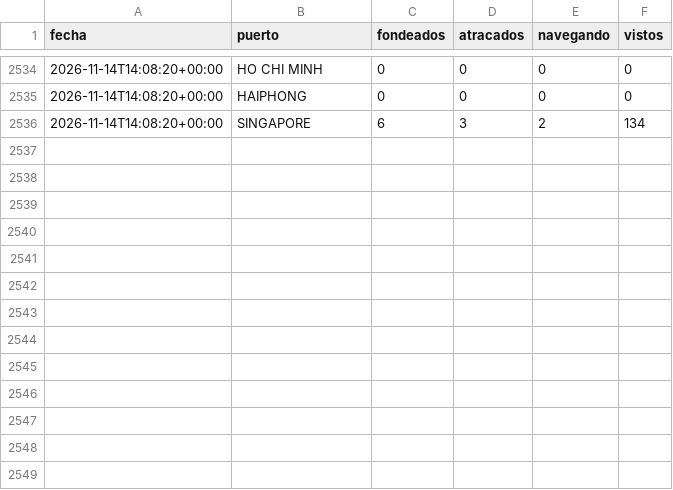
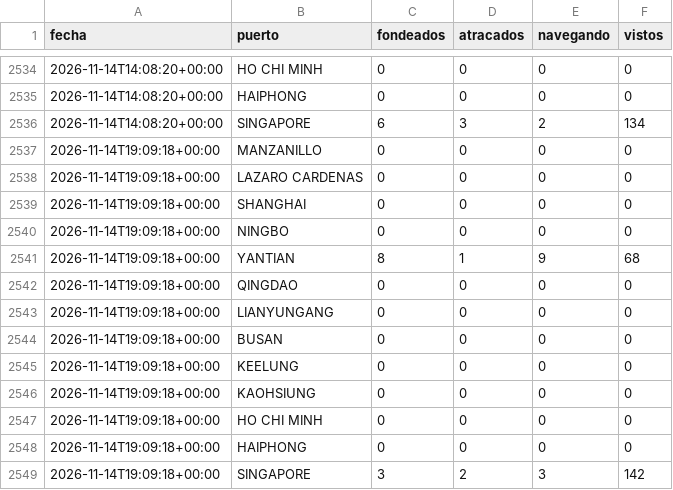
Before and after one commit to jart0988aj-maker/monitoreo-buques, a CSV file: docs/data/historial/congestion.csv, drawn as a sheet; only a part is shown, gaps mark what is left out.

```diff
--- a/docs/data/historial/congestion.csv
+++ b/docs/data/historial/congestion.csv
@@ -2536 +2536,14 @@ fecha,puerto,fondeados,atracados,navegando,vistos
 2026-11-14T14:08:20+00:00,SINGAPORE,6,3,2,134
+2026-11-14T19:09:18+00:00,MANZANILLO,0,0,0,0
+2026-11-14T19:09:18+00:00,LAZARO CARDENAS,0,0,0,0
+2026-11-14T19:09:18+00:00,SHANGHAI,0,0,0,0
+2026-11-14T19:09:18+00:00,NINGBO,0,0,0,0
+2026-11-14T19:09:18+00:00,YANTIAN,8,1,9,68
+2026-11-14T19:09:18+00:00,QINGDAO,0,0,0,0
+2026-11-14T19:09:18+00:00,LIANYUNGANG,0,0,0,0
+2026-11-14T19:09:18+00:00,BUSAN,0,0,0,0
+2026-11-14T19:09:18+00:00,KEELUNG,0,0,0,0
+2026-11-14T19:09:18+00:00,KAOHSIUNG,0,0,0,0
+2026-11-14T19:09:18+00:00,HO CHI MINH,0,0,0,0
+2026-11-14T19:09:18+00:00,HAIPHONG,0,0,0,0
+2026-11-14T19:09:18+00:00,SINGAPORE,3,2,3,142
```
Also changed, not shown: docs/data/estado_embarques.csv, docs/data/historial/posiciones_2026-11.csv, 4 other files.
